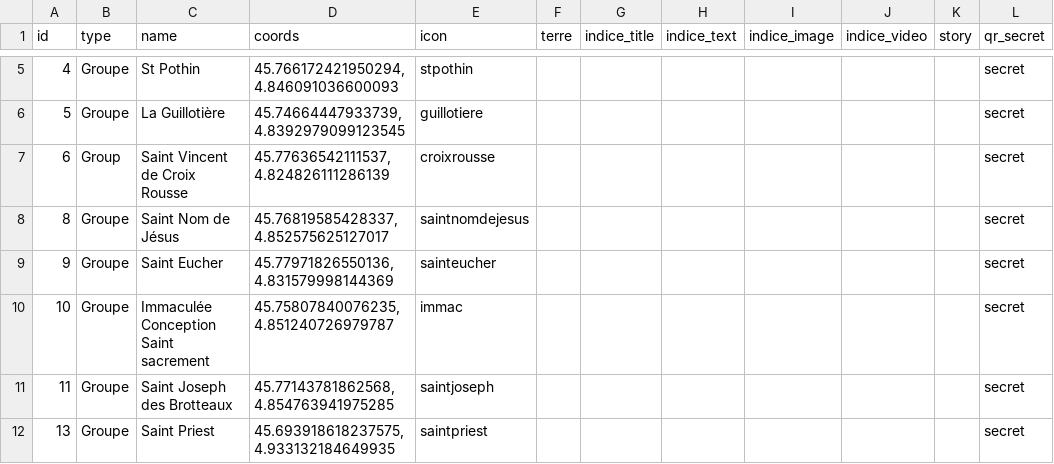
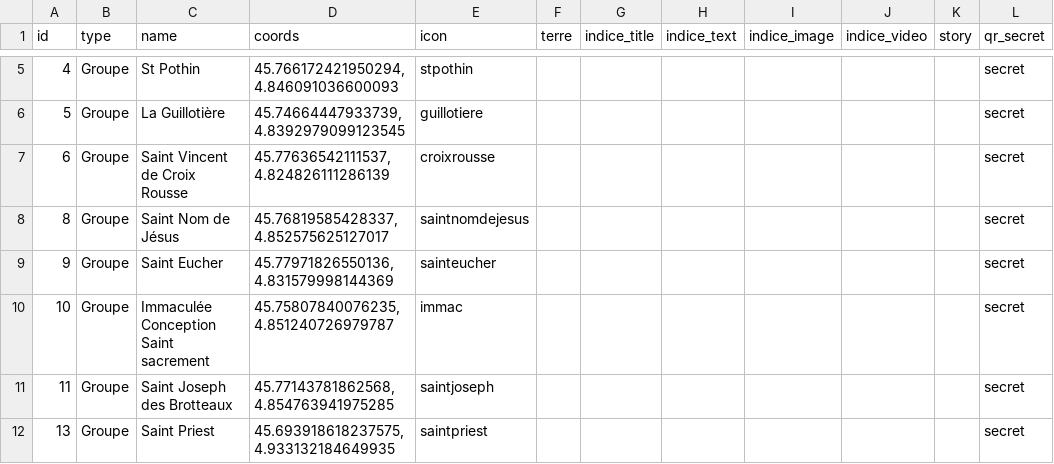
Before and after one commit to EtienneV/Scoutocaching, a CSV file: src/assets/objets_carte.csv, drawn as a sheet; only a part is shown, gaps mark what is left out.

Commit message:
Add group SVCR

```diff
--- a/src/assets/objets_carte.csv
+++ b/src/assets/objets_carte.csv
@@ -6,3 +6,3 @@ id;type;name;coords;icon;terre;indice_title;indice_text;indice_image;indice_vide
 5;Groupe;La Guillotière;45.74664447933739, 4.8392979099123545;guillotiere;;;;;;;secret
-6;Group;Saint Vincent de Croix Rousse;45.77636542111537, 4.824826111286139;croixrousse;;;;;;;secret
+6;Groupe;Saint Vincent de Croix Rousse;45.77636542111537, 4.824826111286139;croixrousse;;;;;;;secret
 8;Groupe;Saint Nom de Jésus;45.76819585428337, 4.852575625127017;saintnomdejesus;;;;;;;secret
```
